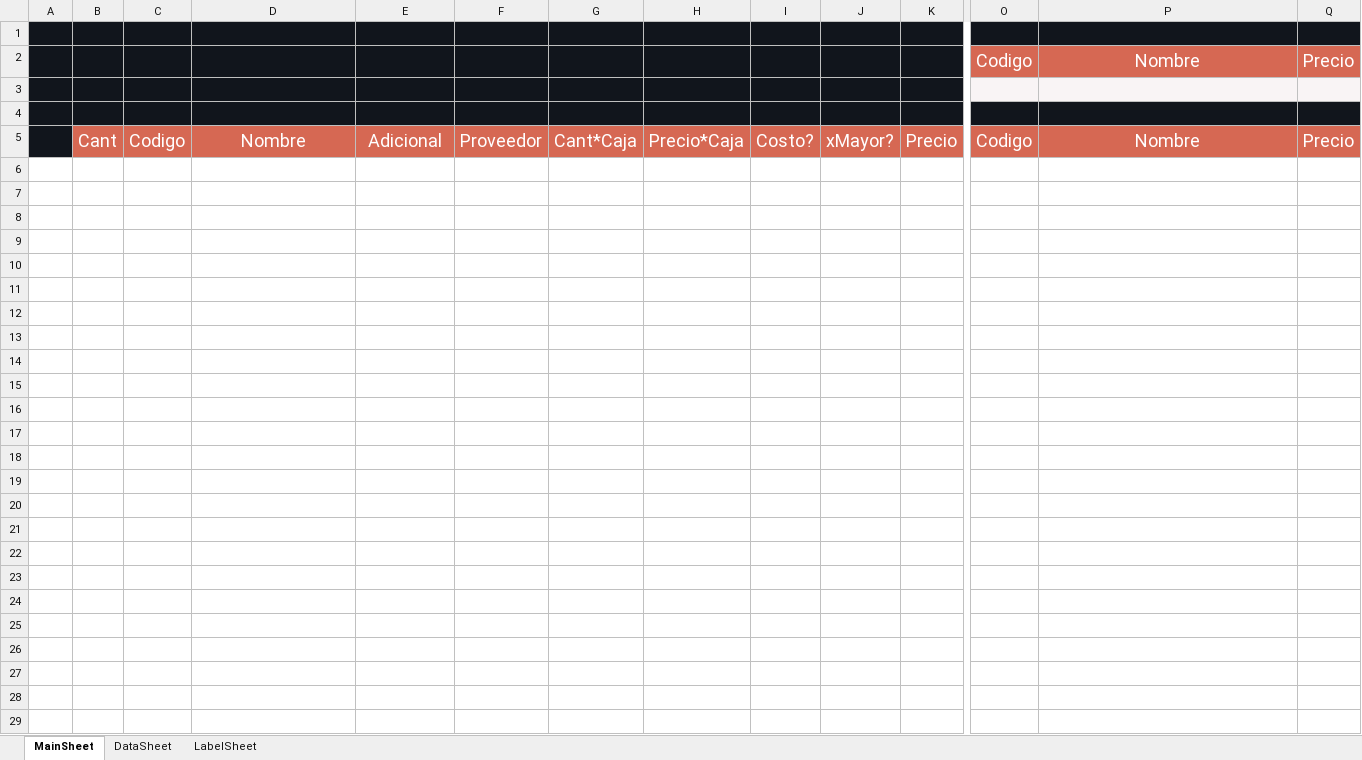
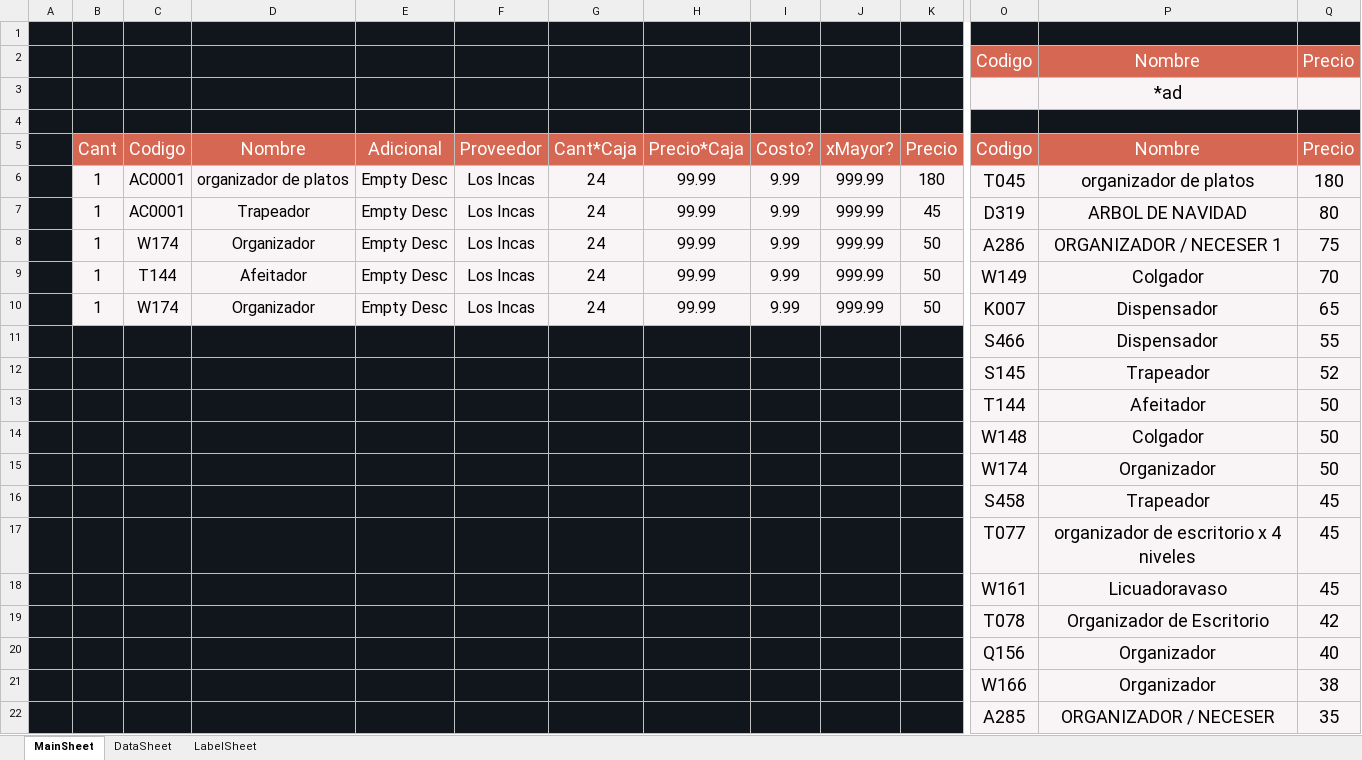
Before and after one commit to ivanquino1000/BarcodeVba, an Excel workbook: Src/Barcodes.xlsm, sheet MainSheet, drawn as a sheet; only a part is shown, gaps mark what is left out; values as stored, in another font and other column widths than the file's, no borders; rows hold the shown columns only; the diff covers the shown part only; the diff names each change by its address in the sheet, - before the commit and + after, or states it on an @@ line.

```diff
--- a/Src/Barcodes.xlsm (sheet MainSheet)
+++ b/Src/Barcodes.xlsm (sheet MainSheet)
-P3: (empty)
+P3: *ad
+row 6:  | 1 | AC0001 | organizador de platos | Empty Desc | Los Incas | 24 | 99.99 | 9.99 | 999.99 | 180 | T045 | organizador de platos | 180
+row 7:  | 1 | AC0001 | Trapeador | Empty Desc | Los Incas | 24 | 99.99 | 9.99 | 999.99 | 45 | D319 | ARBOL DE NAVIDAD | 80
+row 8:  | 1 | W174 | Organizador | Empty Desc | Los Incas | 24 | 99.99 | 9.99 | 999.99 | 50 | A286 | ORGANIZADOR / NECESER 1 | 75
+row 9:  | 1 | T144 | Afeitador | Empty Desc | Los Incas | 24 | 99.99 | 9.99 | 999.99 | 50 | W149 | Colgador | 70
+row 10:  | 1 | W174 | Organizador | Empty Desc | Los Incas | 24 | 99.99 | 9.99 | 999.99 | 50 | K007 | Dispensador | 65
+row 11:  |  |  |  |  |  |  |  |  |  |  | S466 | Dispensador | 55
+row 12:  |  |  |  |  |  |  |  |  |  |  | S145 | Trapeador | 52
+row 13:  |  |  |  |  |  |  |  |  |  |  | T144 | Afeitador | 50
+row 14:  |  |  |  |  |  |  |  |  |  |  | W148 | Colgador | 50
+row 15:  |  |  |  |  |  |  |  |  |  |  | W174 | Organizador | 50
+row 16:  |  |  |  |  |  |  |  |  |  |  | S458 | Trapeador | 45
+row 17:  |  |  |  |  |  |  |  |  |  |  | T077 | organizador de escritorio x 4 niveles | 45
+row 18:  |  |  |  |  |  |  |  |  |  |  | W161 | Licuadoravaso | 45
+row 19:  |  |  |  |  |  |  |  |  |  |  | T078 | Organizador de Escritorio | 42
+row 20:  |  |  |  |  |  |  |  |  |  |  | Q156 | Organizador | 40
+row 21:  |  |  |  |  |  |  |  |  |  |  | W166 | Organizador | 38
+row 22:  |  |  |  |  |  |  |  |  |  |  | A285 | ORGANIZADOR / NECESER | 35
```
Also changed, not shown: 436 added rows elsewhere in this sheet, sheet DataSheet, 5 other files.
